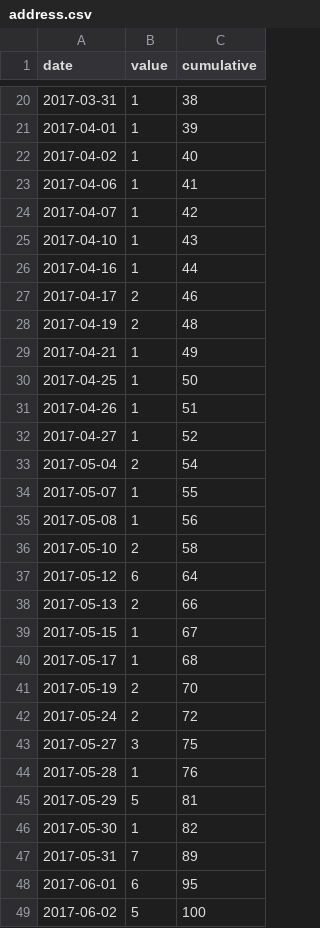
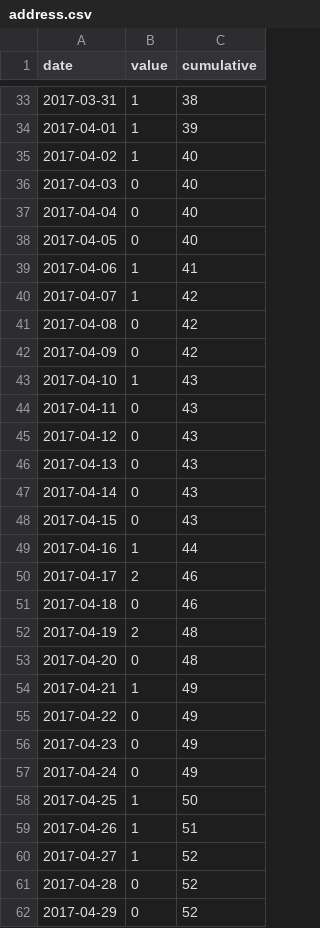
Before and after one commit to julianprester/ethscraper, a CSV file: data/address.csv, drawn as a sheet; only a part is shown, gaps mark what is left out; the shorter side is filled out with more unchanged rows; the diff covers the shown part only.

```diff
--- a/data/address.csv
+++ b/data/address.csv
@@ -22,9 +35,24 @@ date,value,cumulative
 2017-04-02,1,40
+2017-04-03,0,40
+2017-04-04,0,40
+2017-04-05,0,40
 2017-04-06,1,41
 2017-04-07,1,42
+2017-04-08,0,42
+2017-04-09,0,42
 2017-04-10,1,43
+2017-04-11,0,43
+2017-04-12,0,43
+2017-04-13,0,43
+2017-04-14,0,43
+2017-04-15,0,43
 2017-04-16,1,44
 2017-04-17,2,46
+2017-04-18,0,46
 2017-04-19,2,48
+2017-04-20,0,48
 2017-04-21,1,49
+2017-04-22,0,49
+2017-04-23,0,49
+2017-04-24,0,49
 2017-04-25,1,50
@@ -32 +60,3 @@ date,value,cumulative
 2017-04-27,1,52
+2017-04-28,0,52
+2017-04-29,0,52
```
Also changed, not shown: 33 added rows and 2 edited cells elsewhere in this file, data/incoming.csv, data/outgoing.csv, 1 other file.
